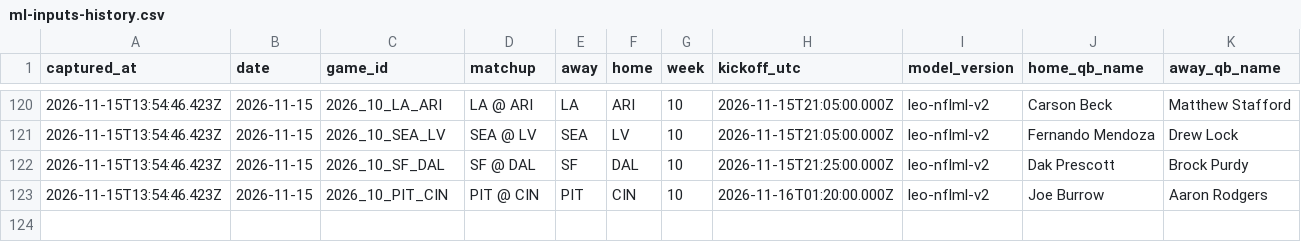
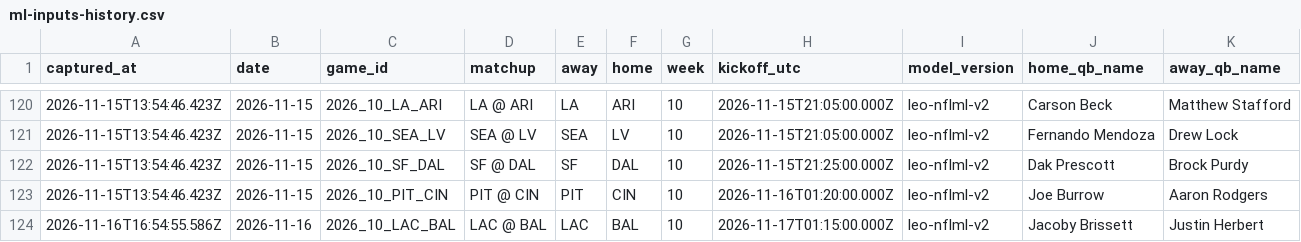
Before and after one commit to flychico/lydiaslab, a CSV file: data/nfl/ml-inputs-history.csv, drawn as a sheet; only a part is shown, gaps mark what is left out; rows hold the shown columns only; the diff names each change by its address in the sheet, - before the commit and + after, or states it on an @@ line.

```diff
--- a/data/nfl/ml-inputs-history.csv
+++ b/data/nfl/ml-inputs-history.csv
+row 124: 2026-11-16T16:54:55.586Z | 2026-11-16 | 2026_10_LAC_BAL | LAC @ BAL | LAC | BAL | 10 | 2026-11-17T01:15:00.000Z | leo-nflml-v2 | Jacoby Brissett | Justin Herbert
```
Also changed, not shown: data/nfl/prediction-history.csv, 20 other files.
